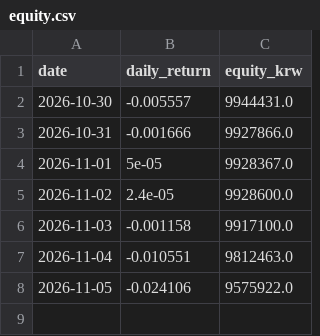
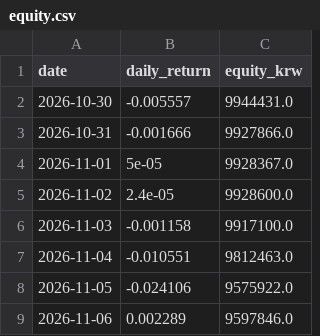
Before and after one commit to zkxmdydy106-ai/trading-lab-dashboard, a CSV file: data/equity.csv, drawn as a sheet; the diff names each change by its address in the sheet, - before the commit and + after, or states it on an @@ line.

Commit message:
data: 2026-11-07T06:15Z all

```diff
--- a/data/equity.csv
+++ b/data/equity.csv
+row 9: 2026-11-06 | 0.002289 | 9597846.0
```
Also changed, not shown: 1 other file.
